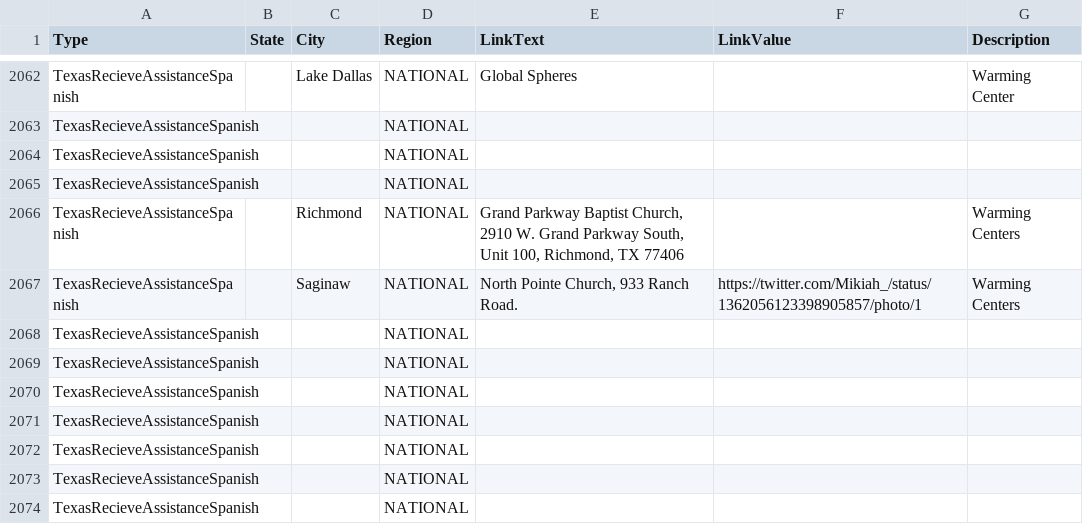
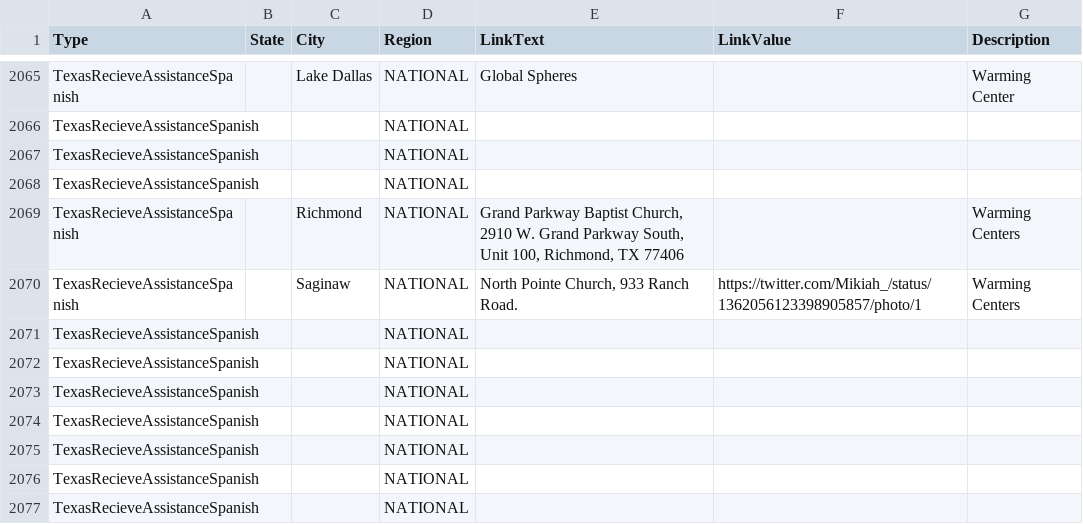
Before and after one commit to duallain/beanally, a CSV file: beanally.csv, drawn as a sheet; only a part is shown, gaps mark what is left out; the shorter side is filled out with more unchanged rows; removed rows and columns are numbered as before the commit, all else as after; the diff covers the shown part only; the diff names each change by its address in the sheet, - before the commit and + after, or states it on an @@ line.

```diff
--- a/beanally.csv
+++ b/beanally.csv
-row 2068: TexasRecieveAssistanceSpanish |  |  | NATIONAL
-row 2069: TexasRecieveAssistanceSpanish |  |  | NATIONAL
-row 2070: TexasRecieveAssistanceSpanish |  |  | NATIONAL
```
Also changed, not shown: 4 added rows, 1 removed row and 5 edited cells elsewhere in this file.
